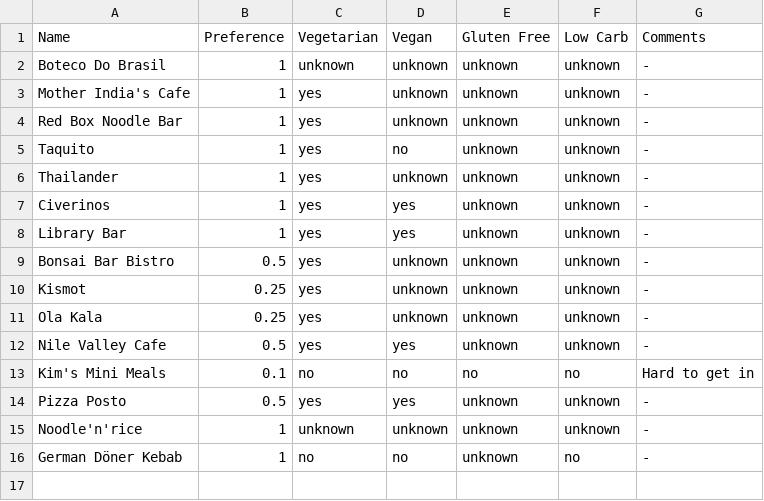
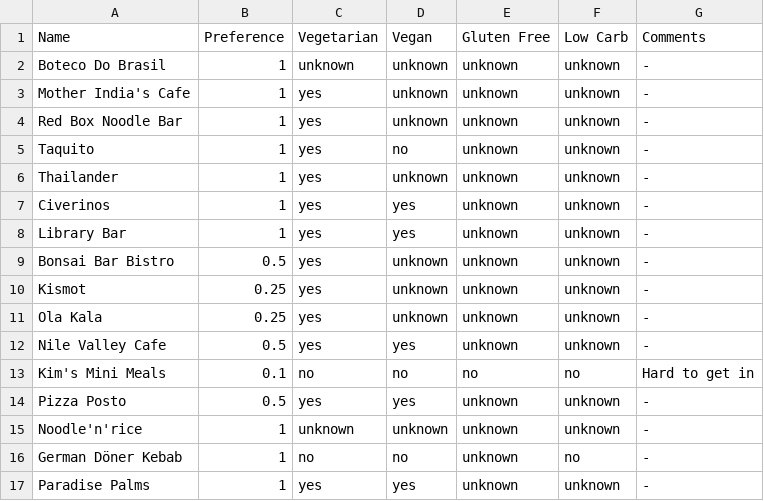
Before and after one commit to mbailleu/choose-place, a CSV file: choose_place/data/04_dinner.csv, drawn as a sheet.

```diff
--- a/choose_place/data/04_dinner.csv
+++ b/choose_place/data/04_dinner.csv
@@ -16 +16,2 @@ Noodle'n'rice, 1, unknown, unknown, unknown, unknown, -
 German Döner Kebab, 1, no, no, unknown, no, -
+Paradise Palms, 1, yes, yes, unknown, unknown, -
```
Also changed, not shown: choose_place/data/02_lunch.csv, choose_place/data/05_pub.csv.
